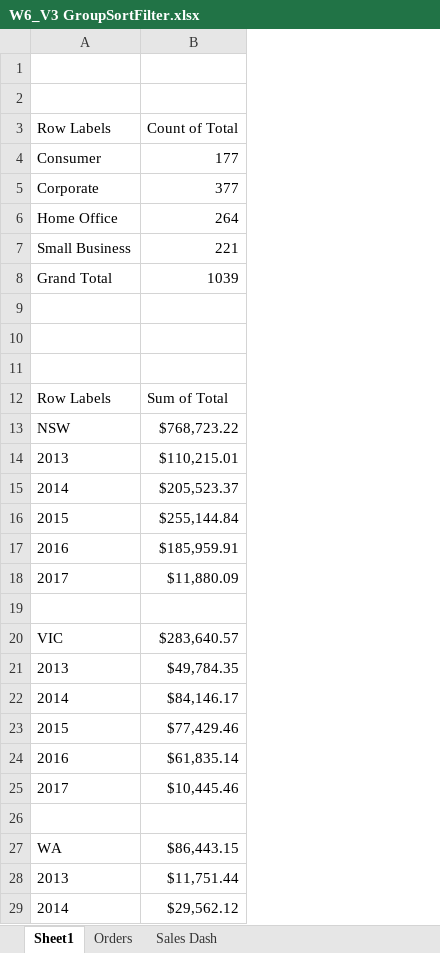
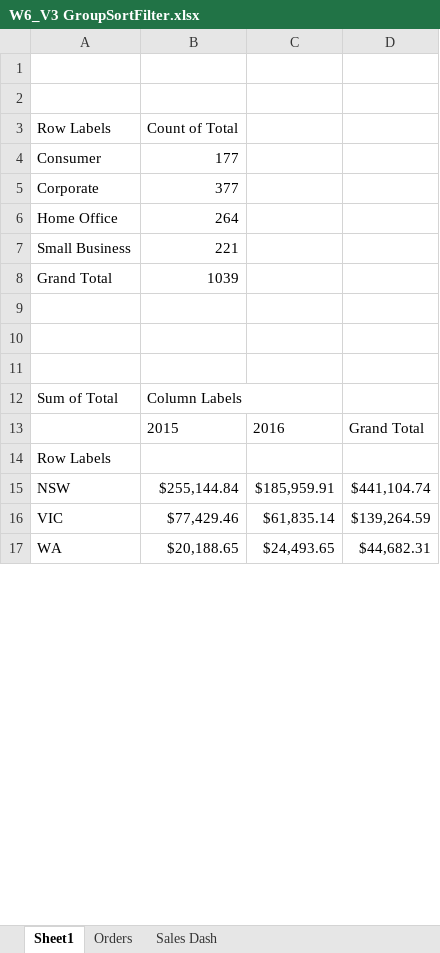
Before and after one commit to foongminwong/excel-skills-for-business, an Excel workbook: Intermediate I/Week 6/workbook/W6_V3 GroupSortFilter.xlsx, sheet Sheet1, drawn as a sheet; only a part is shown; values as stored, in another font and other column widths than the file's, no borders; removed rows and columns are numbered as before the commit, all else as after; the diff covers the shown part only; the diff names each change by its address in the sheet, - before the commit and + after, or states it on an @@ line.

Commit message:
Sorting and Filtering a Pivot Table

```diff
--- a/Intermediate I/Week 6/workbook/W6_V3 GroupSortFilter.xlsx (sheet Sheet1)
+++ b/Intermediate I/Week 6/workbook/W6_V3 GroupSortFilter.xlsx (sheet Sheet1)
+column C, rows 15-17: $185,959.91 | $61,835.14 | $24,493.65
+column D, rows 15-17: $441,104.74 | $139,264.59 | $44,682.31
+row 12: Sum of Total | Column Labels
+row 13:  | 2015 | 2016 | Grand Total
-B14: Sum of Total
+B14: (empty)
-B15: $768,723.22
+B15: $255,144.84
-row 14: 2013 | $110,215.01
-row 15: 2014 | $205,523.37
-row 16: 2015 | $255,144.84
-row 17: 2016 | $185,959.91
-row 18: 2017 | $11,880.09
-row 19: (empty)
-B16: $283,640.57
+B16: $77,429.46
-row 21: 2013 | $49,784.35
-row 22: 2014 | $84,146.17
-row 23: 2015 | $77,429.46
-row 24: 2016 | $61,835.14
-row 25: 2017 | $10,445.46
-row 26: (empty)
-B17: $86,443.15
+B17: $20,188.65
-row 28: 2013 | $11,751.44
-row 29: 2014 | $29,562.12
```
Also changed, not shown: 4 removed rows and 1 edited cell elsewhere in this sheet, 5 other files.
